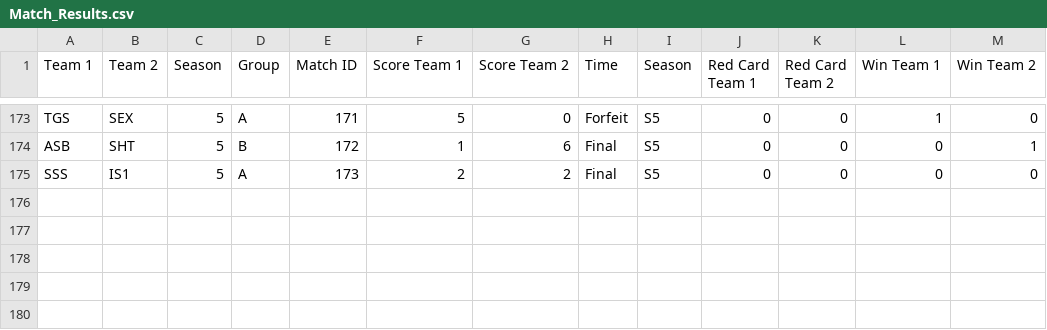
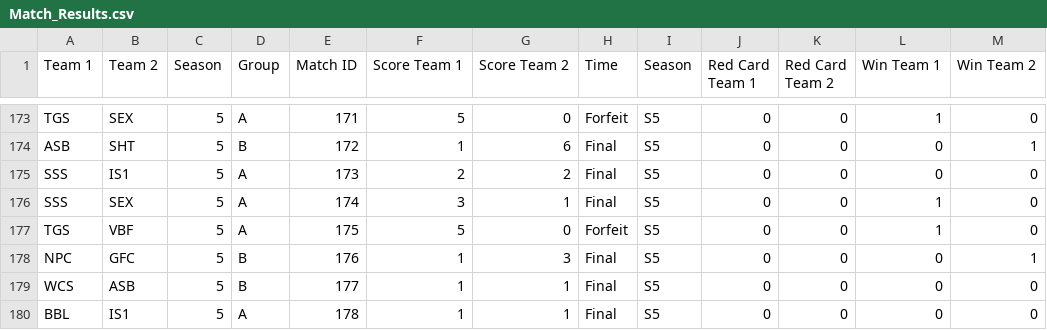
Before and after one commit to Fejiroisaacs/Haverford-IFL, a CSV file: data/Match_Results.csv, drawn as a sheet; only a part is shown, gaps mark what is left out.

```diff
--- a/data/Match_Results.csv
+++ b/data/Match_Results.csv
@@ -175 +175,6 @@ ASB,SHT,5,B,172,1,6,Final,S5,0,0,0,1
 SSS,IS1,5,A,173,2,2,Final,S5,0,0,0,0
+SSS,SEX,5,A,174,3,1,Final,S5,0,0,1,0
+TGS,VBF,5,A,175,5,0,Forfeit,S5,0,0,1,0
+NPC,GFC,5,B,176,1,3,Final,S5,0,0,0,1
+WCS,ASB,5,B,177,1,1,Final,S5,0,0,0,0
+BBL,IS1,5,A,178,1,1,Final,S5,0,0,0,0
```
Also changed, not shown: data/S25 Futsal Schedule.csv, data/player_match_stats.csv, 5 other files.
